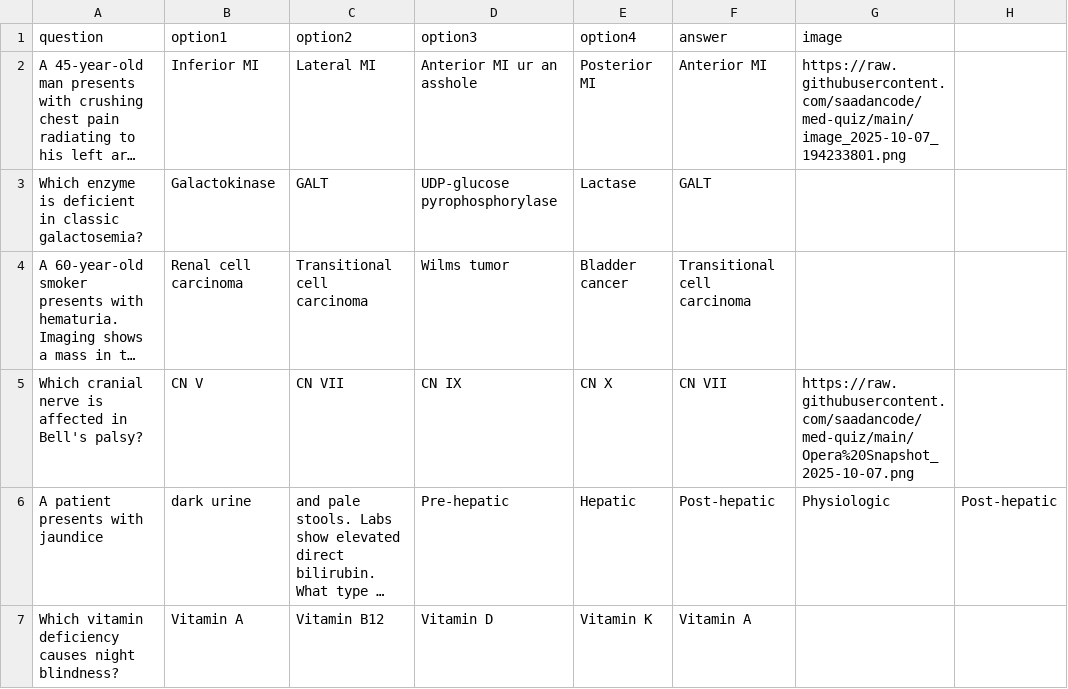
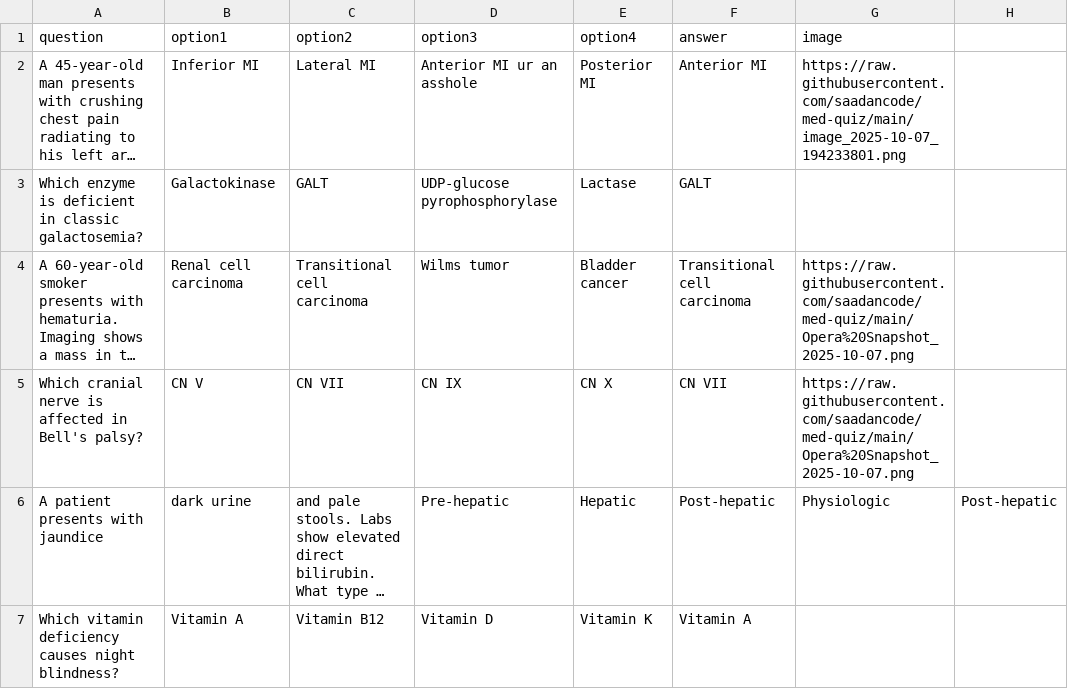
Before and after one commit to saadancode/med-quiz, a CSV file: questions.csv, drawn as a sheet; only a part is shown; long unchanged cells end in …; the diff names each change by its address in the sheet, - before the commit and + after, or states it on an @@ line.

Commit message:
Update questions.csv

```diff
--- a/questions.csv
+++ b/questions.csv
-G4 (image): (empty)
+G4 (image): https://raw.githubusercontent.com/saadancode/med-quiz/main/Opera%20Snapshot_2025-10-07.png
```
